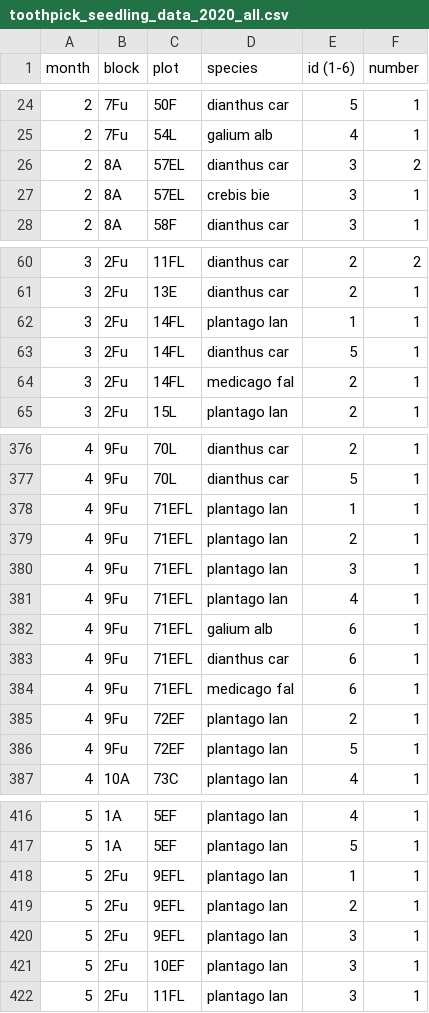
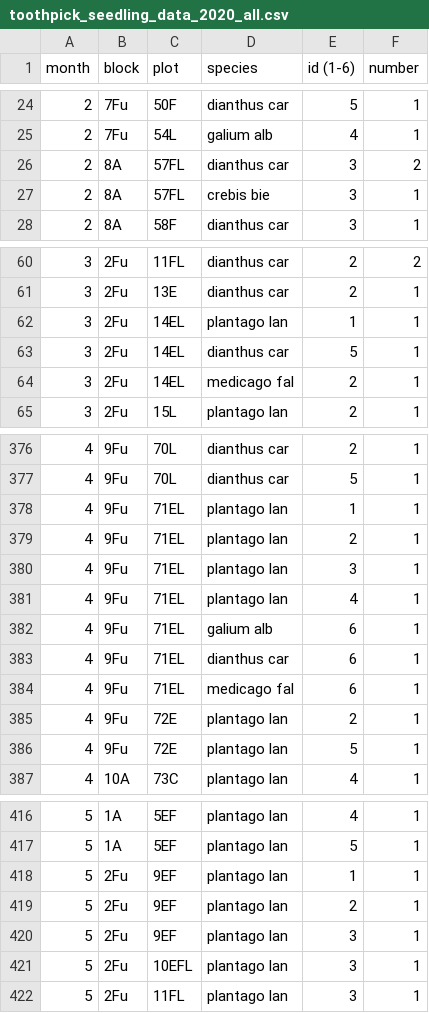
Before and after one commit to cmwerner/eDiValo-seedlings, a CSV file: data/toothpick_seedling_data_2020_all.csv, drawn as a sheet; only a part is shown, gaps mark what is left out; the diff covers the shown part only.

Commit message:
Checking and cleaning plot names

```diff
--- a/data/toothpick_seedling_data_2020_all.csv
+++ b/data/toothpick_seedling_data_2020_all.csv
@@ -25,4 +25,4 @@
 2,7Fu,54L,galium alb,4,1
-2,8A,57EL,dianthus car,3,2
-2,8A,57EL,crebis bie,3,1
+2,8A,57FL,dianthus car,3,2
+2,8A,57FL,crebis bie,3,1
 2,8A,58F,dianthus car,3,1
@@ -61,5 +61,5 @@
 3,2Fu,13E,dianthus car,2,1
-3,2Fu,14FL,plantago lan,1,1
-3,2Fu,14FL,dianthus car,5,1
-3,2Fu,14FL,medicago fal,2,1
+3,2Fu,14EL,plantago lan,1,1
+3,2Fu,14EL,dianthus car,5,1
+3,2Fu,14EL,medicago fal,2,1
 3,2Fu,15L,plantago lan,2,1
@@ -377,11 +377,11 @@
 4,9Fu,70L,dianthus car,5,1
-4,9Fu,71EFL,plantago lan,1,1
-4,9Fu,71EFL,plantago lan,2,1
-4,9Fu,71EFL,plantago lan,3,1
-4,9Fu,71EFL,plantago lan,4,1
-4,9Fu,71EFL,galium alb,6,1
-4,9Fu,71EFL,dianthus car,6,1
-4,9Fu,71EFL,medicago fal,6,1
-4,9Fu,72EF,plantago lan,2,1
-4,9Fu,72EF,plantago lan,5,1
+4,9Fu,71EL,plantago lan,1,1
+4,9Fu,71EL,plantago lan,2,1
+4,9Fu,71EL,plantago lan,3,1
+4,9Fu,71EL,plantago lan,4,1
+4,9Fu,71EL,galium alb,6,1
+4,9Fu,71EL,dianthus car,6,1
+4,9Fu,71EL,medicago fal,6,1
+4,9Fu,72E,plantago lan,2,1
+4,9Fu,72E,plantago lan,5,1
 4,10A,73C,plantago lan,4,1
@@ -417,6 +417,6 @@
 5,1A,5EF,plantago lan,5,1
-5,2Fu,9EFL,plantago lan,1,1
-5,2Fu,9EFL,plantago lan,2,1
-5,2Fu,9EFL,plantago lan,3,1
-5,2Fu,10EF,plantago lan,3,1
+5,2Fu,9EF,plantago lan,1,1
+5,2Fu,9EF,plantago lan,2,1
+5,2Fu,9EF,plantago lan,3,1
+5,2Fu,10EFL,plantago lan,3,1
 5,2Fu,11FL,plantago lan,3,1
```
Also changed, not shown: 7 edited cells elsewhere in this file, 1 other file.
